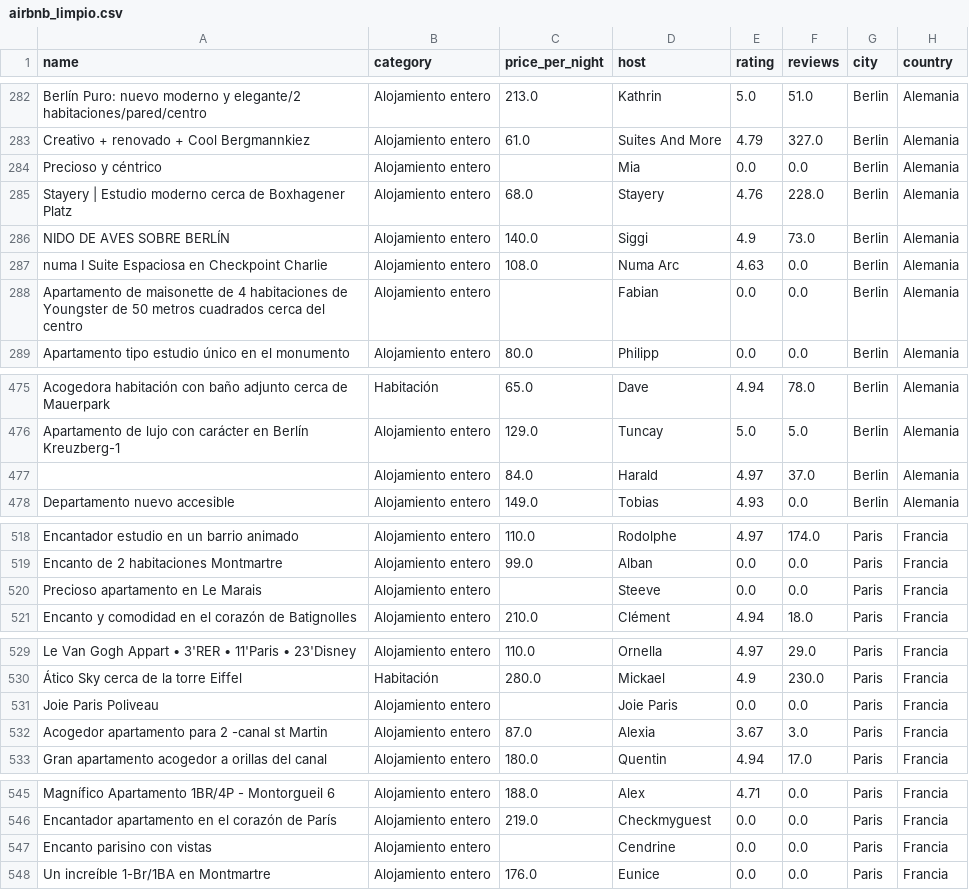
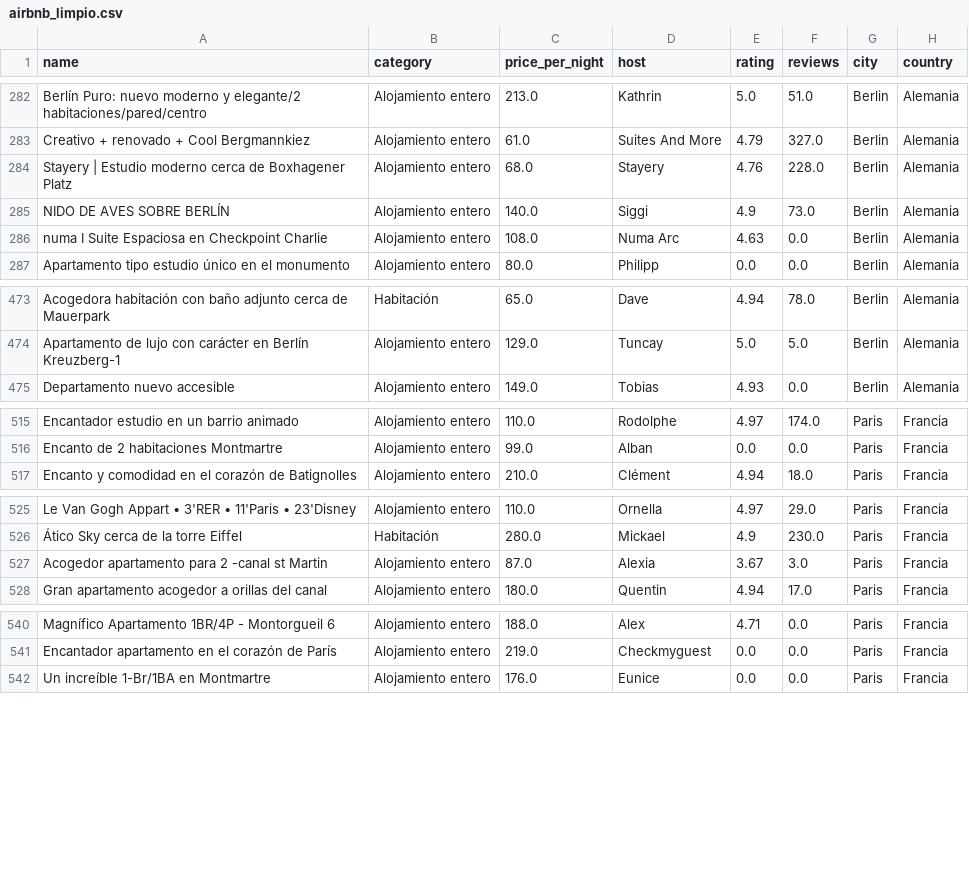
Before and after one commit to luiscarlop/HB_first_project_group_2, a CSV file: data/airbnb_limpio.csv, drawn as a sheet; only a part is shown, gaps mark what is left out; the diff covers the shown part only.

```diff
--- a/data/airbnb_limpio.csv
+++ b/data/airbnb_limpio.csv
@@ -283,3 +283,2 @@ Berlín Puro: nuevo moderno y elegante/2 habitaciones/pared/centro;Alojamiento e
 Creativo + renovado + Cool Bergmannkiez;Alojamiento entero;61.0; Suites And More;4.79;327.0;Berlin;Alemania
-Precioso y céntrico;Alojamiento entero;; Mia;0.0;0.0;Berlin;Alemania
 Stayery | Estudio moderno cerca de Boxhagener Platz;Alojamiento entero;68.0; Stayery;4.76;228.0;Berlin;Alemania
@@ -287,3 +286,2 @@ NIDO DE AVES SOBRE BERLÍN;Alojamiento entero;140.0; Siggi;4.9;73.0;Berlin;Alema
 numa I Suite Espaciosa en Checkpoint Charlie;Alojamiento entero;108.0; Numa Arc;4.63;0.0;Berlin;Alemania
-Apartamento de maisonette de 4 habitaciones de Youngster de 50 metros cuadrados cerca del centro;Alojamiento entero;; Fabian;0.0;0.0;Berlin;Alemania
 Apartamento tipo estudio único en el monumento;Alojamiento entero;80.0; Philipp;0.0;0.0;Berlin;Alemania
@@ -476,3 +474,2 @@ Acogedora habitación con baño adjunto cerca de Mauerpark;Habitación;65.0;Dave
 Apartamento de lujo con carácter en Berlín Kreuzberg-1;Alojamiento entero;129.0; Tuncay;5.0;5.0;Berlin;Alemania
-;Alojamiento entero;84.0; Harald;4.97;37.0;Berlin;Alemania
 Departamento nuevo accesible;Alojamiento entero;149.0; Tobias;4.93;0.0;Berlin;Alemania
@@ -519,3 +516,2 @@ Encantador estudio en un barrio animado;Alojamiento entero;110.0; Rodolphe;4.97;
 Encanto de 2 habitaciones Montmartre;Alojamiento entero;99.0; Alban;0.0;0.0;Paris;Francia
-Precioso apartamento en Le Marais;Alojamiento entero;; Steeve;0.0;0.0;Paris;Francia
 Encanto y comodidad en el corazón de Batignolles;Alojamiento entero;210.0; Clément;4.94;18.0;Paris;Francia
@@ -530,3 +526,2 @@ Le Van Gogh Appart • 3'RER • 11'Paris • 23'Disney;Alojamiento entero;110.0
 Ático Sky cerca de la torre Eiffel;Habitación;280.0; Mickael;4.9;230.0;Paris;Francia
-Joie Paris Poliveau;Alojamiento entero;; Joie Paris;0.0;0.0;Paris;Francia
 Acogedor apartamento para 2 -canal st Martin;Alojamiento entero;87.0; Alexia;3.67;3.0;Paris;Francia
@@ -546,3 +541,2 @@ Magnífico Apartamento 1BR/4P - Montorgueil 6;Alojamiento entero;188.0; Alex;4.7
 Encantador apartamento en el corazón de París;Alojamiento entero;219.0; Checkmyguest;0.0;0.0;Paris;Francia
-Encanto parisino con vistas;Alojamiento entero;; Cendrine;0.0;0.0;Paris;Francia
 Un increíble 1-Br/1BA en Montmartre;Alojamiento entero;176.0; Eunice;0.0;0.0;Paris;Francia
```
Also changed, not shown: 2 removed rows elsewhere in this file, 20 other files.
